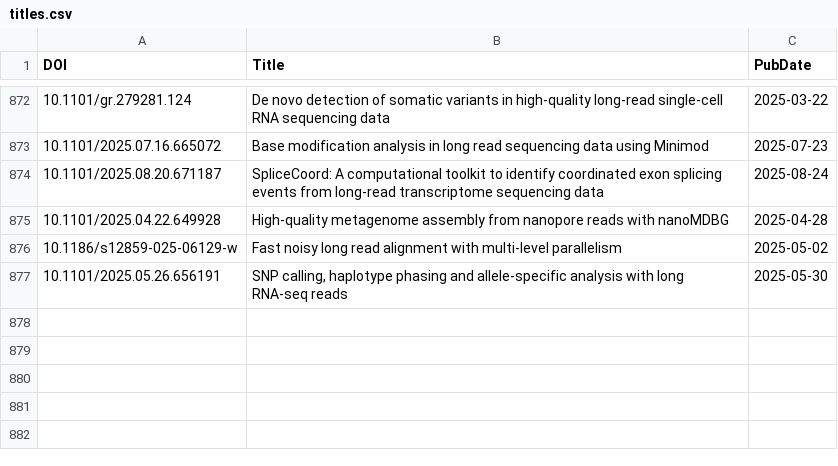
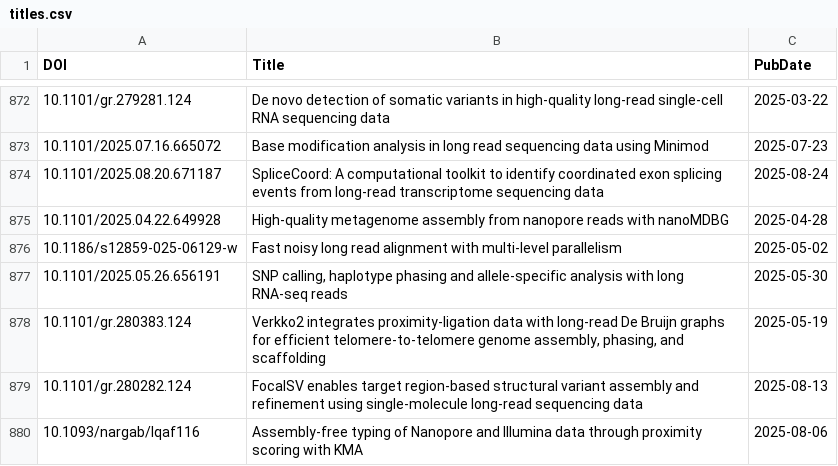
Before and after one commit to mritchielab/long_read_tools, a CSV file: docs/data/titles.csv, drawn as a sheet; only a part is shown, gaps mark what is left out; the diff names each change by its address in the sheet, - before the commit and + after, or states it on an @@ line.

```diff
--- a/docs/data/titles.csv
+++ b/docs/data/titles.csv
+row 878: 10.1101/gr.280383.124 | Verkko2 integrates proximity-ligation data with long-read De Bruijn graphs for efficient telomere-to-telomere genome assembly, phasing, and scaffolding | 2025-05-19
+row 879: 10.1101/gr.280282.124 | FocalSV enables target region-based structural variant assembly and refinement using single-molecule long-read sequencing data | 2025-08-13
+row 880: 10.1093/nargab/lqaf116 | Assembly-free typing of Nanopore and Illumina data through proximity scoring with KMA | 2025-08-06
```
Also changed, not shown: 26 other files.
